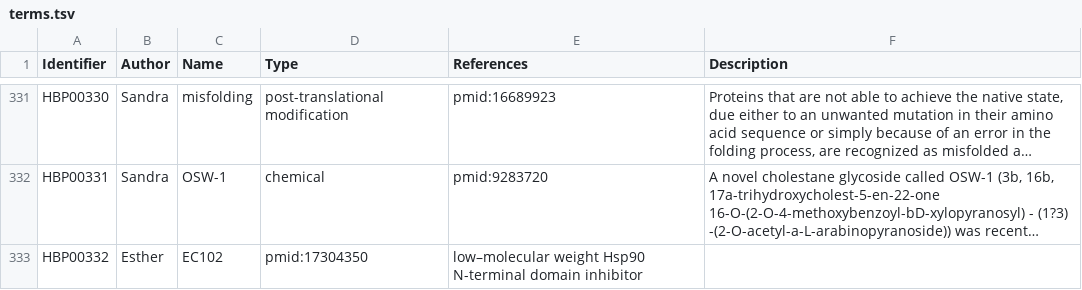
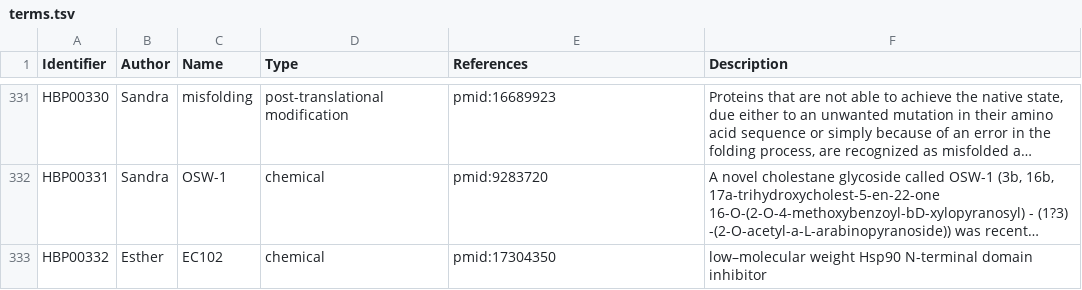
Before and after one commit to pharmacome/conso, a TSV file: terms.tsv, drawn as a sheet; only a part is shown, gaps mark what is left out; long unchanged cells end in …; the diff names each change by its address in the sheet, - before the commit and + after, or states it on an @@ line.

Commit message:
correct hbp00332

```diff
--- a/terms.tsv
+++ b/terms.tsv
-D333 (Type): pmid:17304350
+D333 (Type): chemical
-E333 (References): low–molecular weight Hsp90 N-terminal domain inhibitor
+E333 (References): pmid:17304350
-F333 (Description): (empty)
+F333 (Description): low–molecular weight Hsp90 N-terminal domain inhibitor
```
